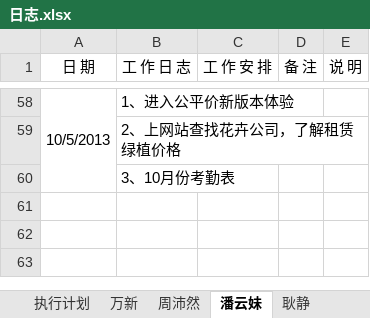
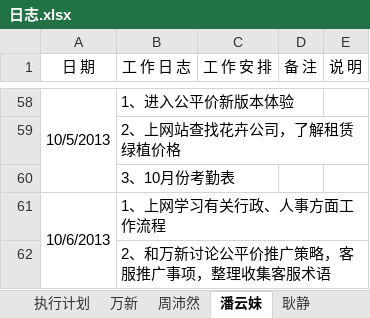
Before and after one commit to GPJxiaoshou/xiaoshou, an Excel workbook: 日志.xlsx, sheet 潘云妹, drawn as a sheet; only a part is shown, gaps mark what is left out; values as stored, in another font and other column widths than the file's, no borders; the diff names each change by its address in the sheet, - before the commit and + after, or states it on an @@ line.

Commit message:
日志更新

```diff
--- a/日志.xlsx (sheet 潘云妹)
+++ b/日志.xlsx (sheet 潘云妹)
+row 61: 10/6/2013 | 1、上网学习有关行政、人事方面工作流程
+row 62:  | 2、和万新讨论公平价推广策略，客服推广事项，整理收集客服术语
```
